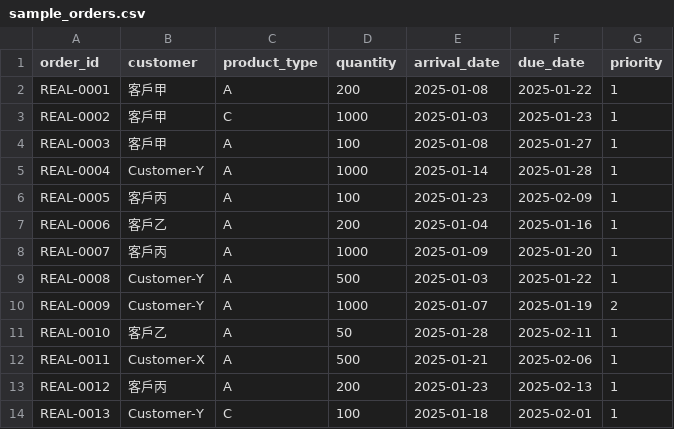
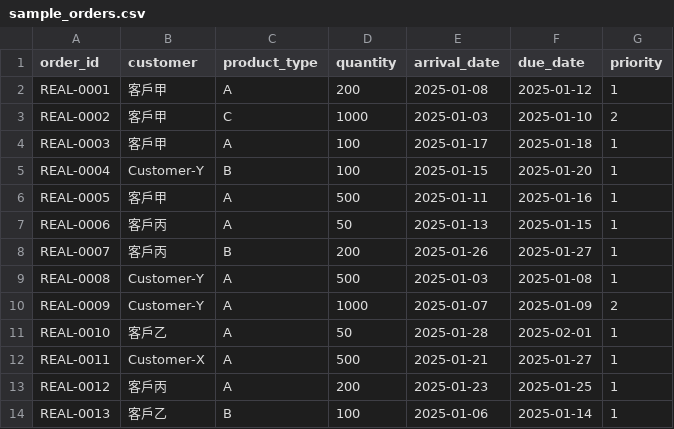
Before and after one commit to FattyManAW/pptx-to-html-slides, a CSV file: showcase/otd-sim/sample_orders.csv, drawn as a sheet; only a part is shown; the diff covers the shown part only.

```diff
--- a/showcase/otd-sim/sample_orders.csv
+++ b/showcase/otd-sim/sample_orders.csv
@@ -1,14 +1,14 @@
 order_id,customer,product_type,quantity,arrival_date,due_date,priority
-REAL-0001,客戶甲,A,200,2025-01-08,2025-01-22,1
-REAL-0002,客戶甲,C,1000,2025-01-03,2025-01-23,1
-REAL-0003,客戶甲,A,100,2025-01-08,2025-01-27,1
-REAL-0004,Customer-Y,A,1000,2025-01-14,2025-01-28,1
-REAL-0005,客戶丙,A,100,2025-01-23,2025-02-09,1
-REAL-0006,客戶乙,A,200,2025-01-04,2025-01-16,1
-REAL-0007,客戶丙,A,1000,2025-01-09,2025-01-20,1
-REAL-0008,Customer-Y,A,500,2025-01-03,2025-01-22,1
-REAL-0009,Customer-Y,A,1000,2025-01-07,2025-01-19,2
-REAL-0010,客戶乙,A,50,2025-01-28,2025-02-11,1
-REAL-0011,Customer-X,A,500,2025-01-21,2025-02-06,1
-REAL-0012,客戶丙,A,200,2025-01-23,2025-02-13,1
-REAL-0013,Customer-Y,C,100,2025-01-18,2025-02-01,1
+REAL-0001,客戶甲,A,200,2025-01-08,2025-01-12,1
+REAL-0002,客戶甲,C,1000,2025-01-03,2025-01-10,2
+REAL-0003,客戶甲,A,100,2025-01-17,2025-01-18,1
+REAL-0004,Customer-Y,B,100,2025-01-15,2025-01-20,1
+REAL-0005,客戶甲,A,500,2025-01-11,2025-01-16,1
+REAL-0006,客戶丙,A,50,2025-01-13,2025-01-15,1
+REAL-0007,客戶丙,B,200,2025-01-26,2025-01-27,1
+REAL-0008,Customer-Y,A,500,2025-01-03,2025-01-08,1
+REAL-0009,Customer-Y,A,1000,2025-01-07,2025-01-09,2
+REAL-0010,客戶乙,A,50,2025-01-28,2025-02-01,1
+REAL-0011,Customer-X,A,500,2025-01-21,2025-01-27,1
+REAL-0012,客戶丙,A,200,2025-01-23,2025-01-25,1
+REAL-0013,客戶乙,B,100,2025-01-06,2025-01-14,1
```
Also changed, not shown: 163 edited cells elsewhere in this file, 28 other files.
